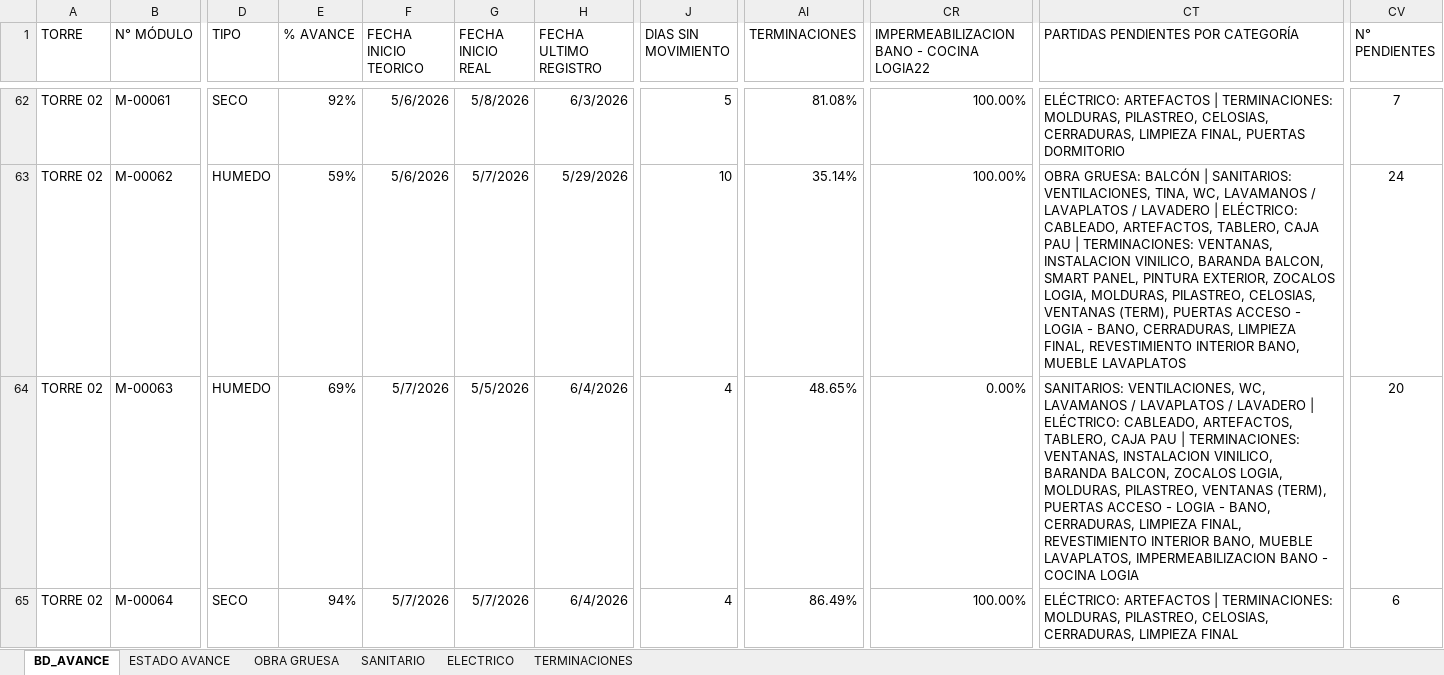
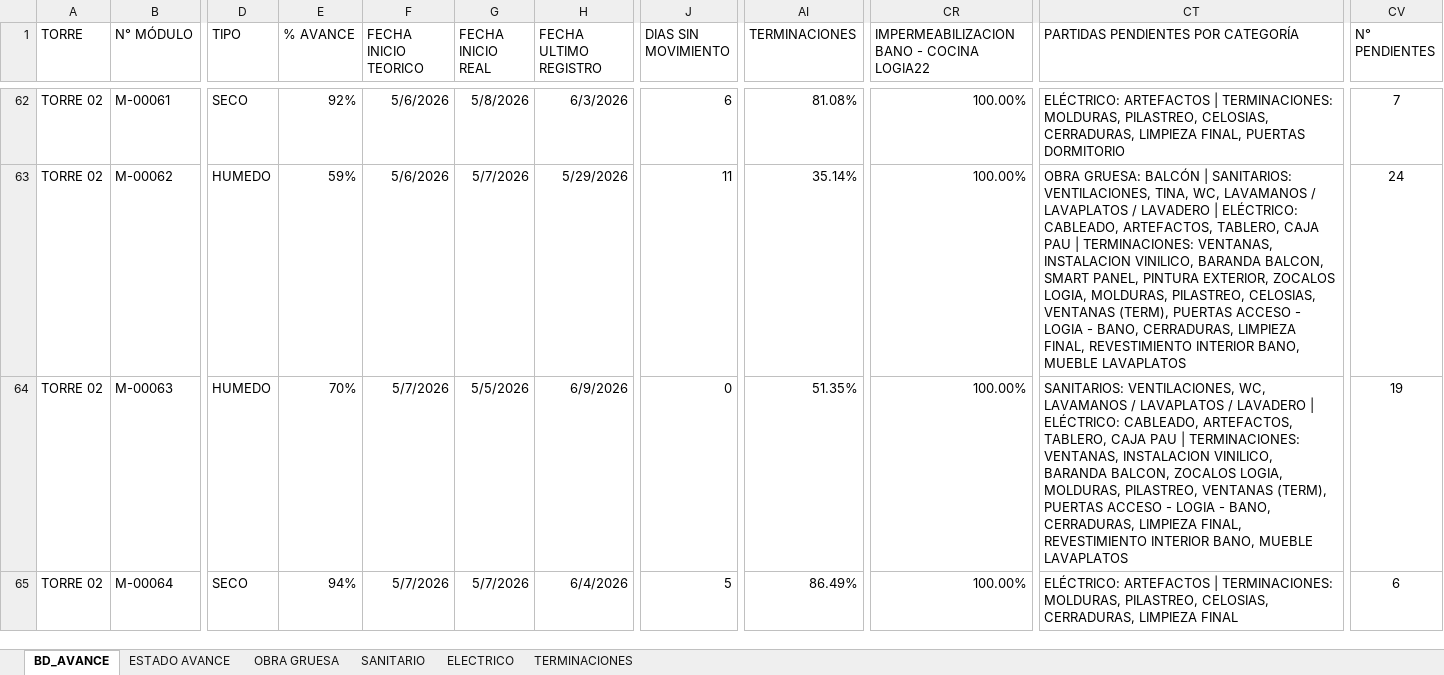
Before and after one commit to ArielPint/LA-CHACRA, an Excel workbook: data/avance.xlsx, sheet BD_AVANCE, drawn as a sheet; only a part is shown, gaps mark what is left out; values as stored, in another font and other column widths than the file's, no borders; conditional formats and table styles not drawn; the diff covers the shown part only; the diff names each change by its address in the sheet, - before the commit and + after, or states it on an @@ line.

```diff
--- a/data/avance.xlsx (sheet BD_AVANCE)
+++ b/data/avance.xlsx (sheet BD_AVANCE)
-J62 (DIAS SIN MOVIMIENTO): 5
+J62 (DIAS SIN MOVIMIENTO): 6
-J63 (DIAS SIN MOVIMIENTO): 10
+J63 (DIAS SIN MOVIMIENTO): 11
-E64 (% AVANCE): 69%
+E64 (% AVANCE): 70%
-H64 (FECHA ULTIMO REGISTRO): 6/4/2026
+H64 (FECHA ULTIMO REGISTRO): 6/9/2026
-J64 (DIAS SIN MOVIMIENTO): 4
+J64 (DIAS SIN MOVIMIENTO): 0
-AI64 (TERMINACIONES): 48.65%
+AI64 (TERMINACIONES): 51.35%
-CR64: 0.00%
+CR64: 100.00%
-CT64: …BANO, MUEBLE LAVAPLATOS, IMPERMEABILIZACION BANO - COCINA LOGIA
+CT64: …BANO, MUEBLE LAVAPLATOS
-CV64 (N° PENDIENTES): 20
+CV64 (N° PENDIENTES): 19
-J65 (DIAS SIN MOVIMIENTO): 4
+J65 (DIAS SIN MOVIMIENTO): 5
```
Also changed, not shown: 815 edited cells elsewhere in this sheet, sheet OBRA GRUESA, sheet ESTADO AVANCE, sheet TERMINACIONES, sheet SANITARIO, sheet ELECTRICO, hidden cells, 2 other files.
